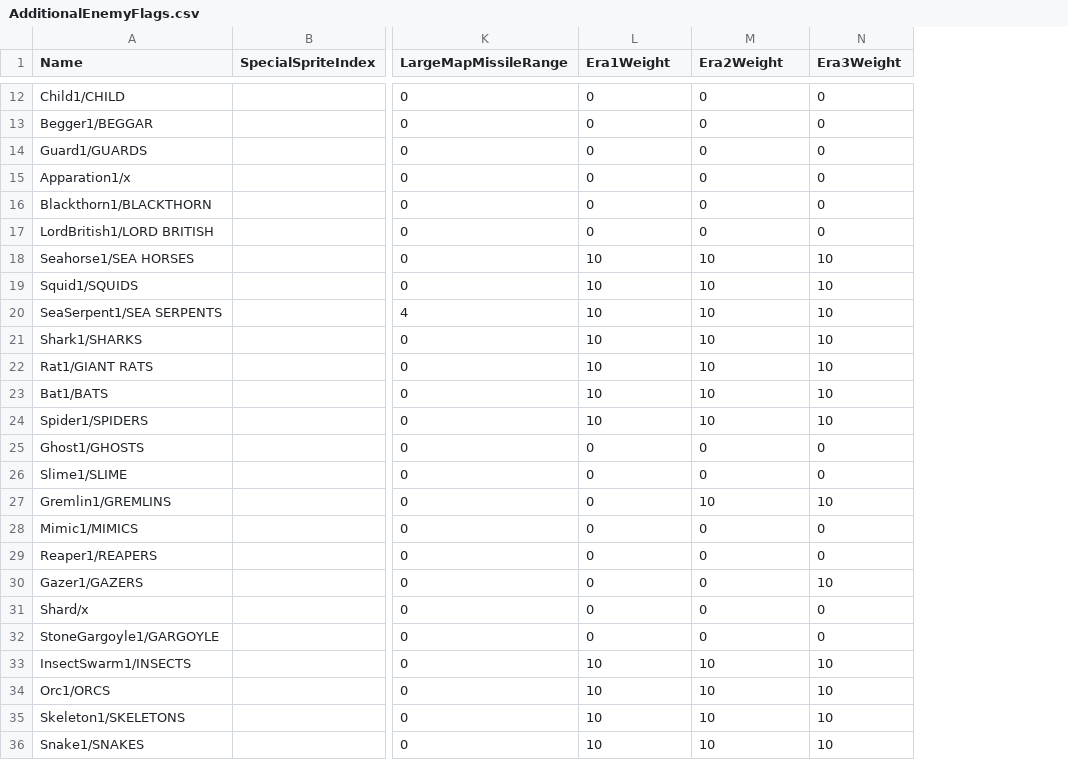
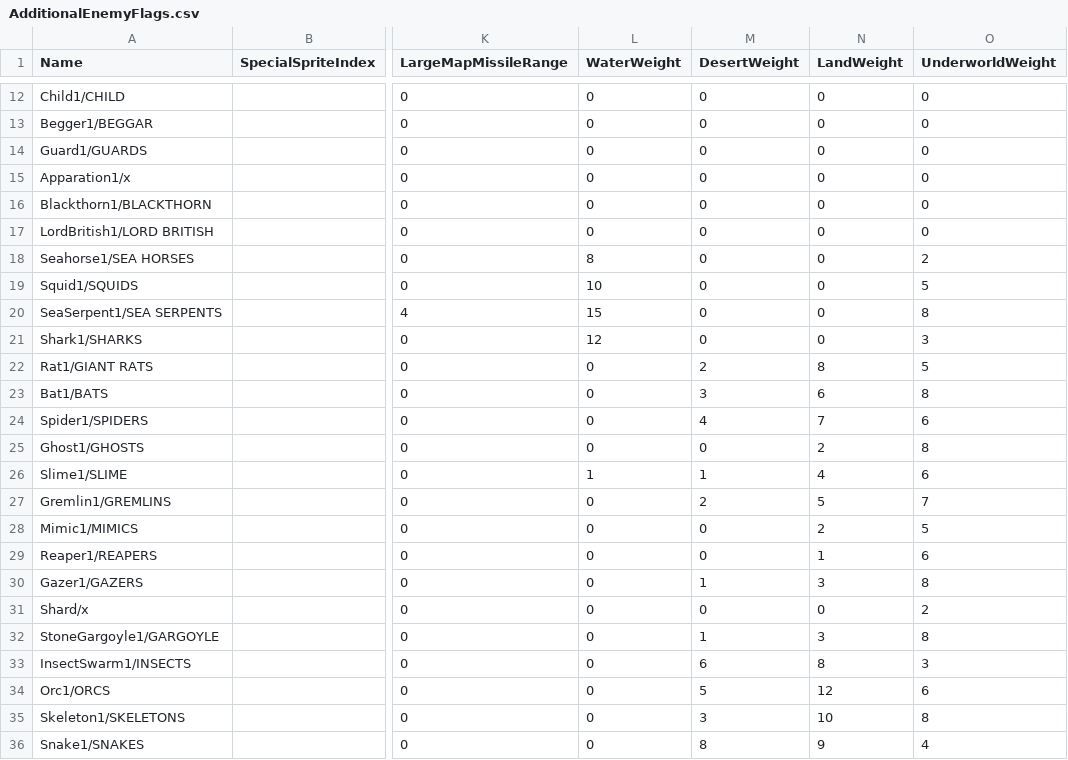
Before and after one commit to bradhannah/Ultima5ReduxGo, a CSV file: internal/references/data/AdditionalEnemyFlags.csv, drawn as a sheet; only a part is shown, gaps mark what is left out; the diff covers the shown part only; the diff names each change by its address in the sheet, - before the commit and + after, or states it on an @@ line.

```diff
--- a/internal/references/data/AdditionalEnemyFlags.csv
+++ b/internal/references/data/AdditionalEnemyFlags.csv
+column O (UnderworldWeight), rows 12-36: 0 | 0 | 0 | 0 | 0 | 0 | 2 | 5 | 8 | 3 | 5 | 8 | 6 | 8 | 6 | 7 | 5 | 6 | 8 | 2 | 8 | 3 | 6 | 8 | 4
-L1: Era1Weight
+L1: WaterWeight
-M1: Era2Weight
+M1: DesertWeight
-N1: Era3Weight
+N1: LandWeight
-L18 (WaterWeight): 10
+L18 (WaterWeight): 8
-M18:M21 (DesertWeight): 10
+M18:M21 (DesertWeight): 0
-N18:N21 (LandWeight): 10
+N18:N21 (LandWeight): 0
-L20 (WaterWeight): 10
+L20 (WaterWeight): 15
-L21 (WaterWeight): 10
+L21 (WaterWeight): 12
-L22:L24 (WaterWeight): 10
+L22:L24 (WaterWeight): 0
-M22 (DesertWeight): 10
+M22 (DesertWeight): 2
-N22 (LandWeight): 10
+N22 (LandWeight): 8
-M23 (DesertWeight): 10
+M23 (DesertWeight): 3
-N23 (LandWeight): 10
+N23 (LandWeight): 6
-M24 (DesertWeight): 10
+M24 (DesertWeight): 4
-N24 (LandWeight): 10
+N24 (LandWeight): 7
-N25 (LandWeight): 0
+N25 (LandWeight): 2
-L26 (WaterWeight): 0
+L26 (WaterWeight): 1
-M26 (DesertWeight): 0
+M26 (DesertWeight): 1
-N26 (LandWeight): 0
+N26 (LandWeight): 4
-M27 (DesertWeight): 10
+M27 (DesertWeight): 2
-N27 (LandWeight): 10
+N27 (LandWeight): 5
-N28 (LandWeight): 0
+N28 (LandWeight): 2
-N29 (LandWeight): 0
+N29 (LandWeight): 1
-M30 (DesertWeight): 0
+M30 (DesertWeight): 1
-N30 (LandWeight): 10
+N30 (LandWeight): 3
-M32 (DesertWeight): 0
+M32 (DesertWeight): 1
-N32 (LandWeight): 0
+N32 (LandWeight): 3
-L33:L36 (WaterWeight): 10
+L33:L36 (WaterWeight): 0
-M33 (DesertWeight): 10
+M33 (DesertWeight): 6
-N33 (LandWeight): 10
+N33 (LandWeight): 8
-M34 (DesertWeight): 10
+M34 (DesertWeight): 5
-N34 (LandWeight): 10
+N34 (LandWeight): 12
-M35 (DesertWeight): 10
+M35 (DesertWeight): 3
-M36 (DesertWeight): 10
+M36 (DesertWeight): 8
-N36 (LandWeight): 10
+N36 (LandWeight): 9
```
Also changed, not shown: 28 edited cells elsewhere in this file, 14 other files.
